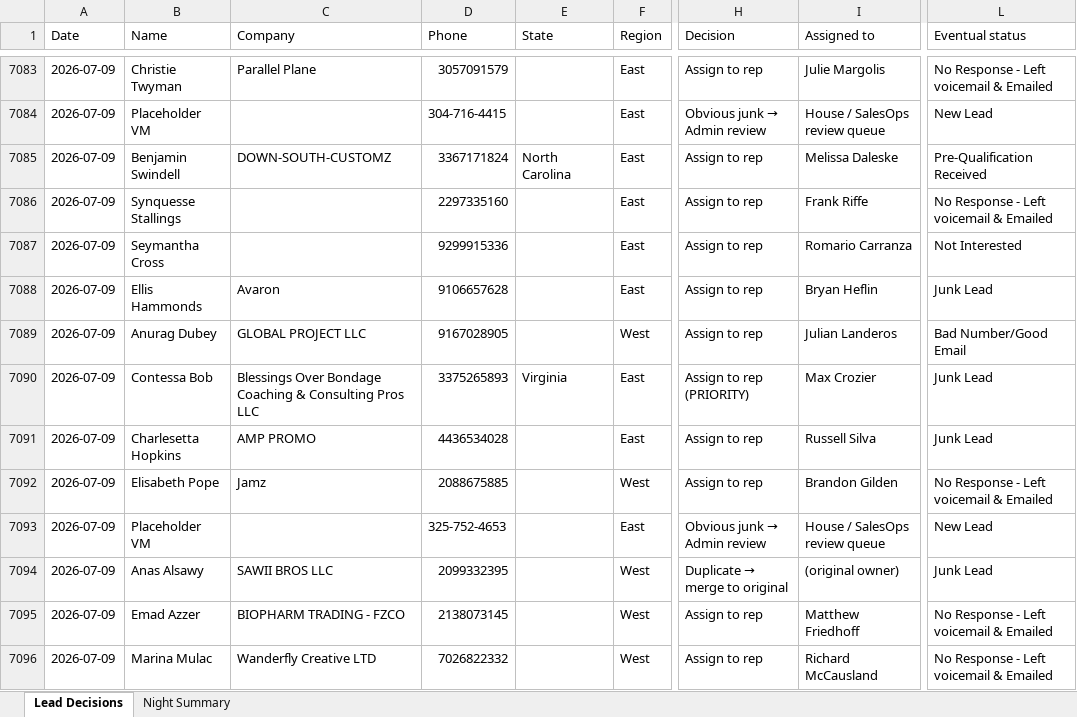
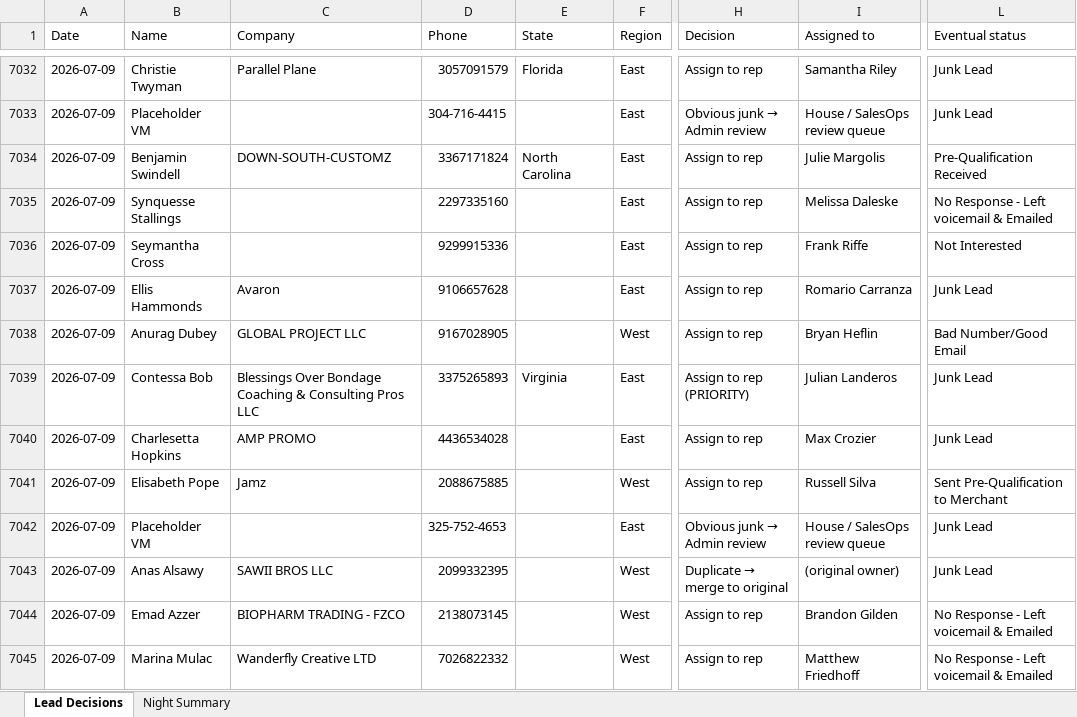
Before and after one commit to kurvnick/kurvpay-pcrep, an Excel workbook: logs/backfill_90d.xlsx, sheet Lead Decisions, drawn as a sheet; only a part is shown, gaps mark what is left out; values as stored, in another font and other column widths than the file's, no cell formats; addresses are those after the commit; the diff covers the shown part only; the diff names each change by its address in the sheet, - before the commit and + after, or states it on an @@ line.

Commit message:
Decision log 2026-07-10

```diff
--- a/logs/backfill_90d.xlsx (sheet Lead Decisions)
+++ b/logs/backfill_90d.xlsx (sheet Lead Decisions)
-E7032 (State): (empty)
+E7032 (State): Florida
-I7032 (Assigned to): Julie Margolis
+I7032 (Assigned to): Samantha Riley
-L7032 (Eventual status): No Response - Left voicemail & Emailed
+L7032 (Eventual status): Junk Lead
-L7033 (Eventual status): New Lead
+L7033 (Eventual status): Junk Lead
-I7034 (Assigned to): Melissa Daleske
+I7034 (Assigned to): Julie Margolis
-I7035 (Assigned to): Frank Riffe
+I7035 (Assigned to): Melissa Daleske
-I7036 (Assigned to): Romario Carranza
+I7036 (Assigned to): Frank Riffe
-I7037 (Assigned to): Bryan Heflin
+I7037 (Assigned to): Romario Carranza
-I7038 (Assigned to): Julian Landeros
+I7038 (Assigned to): Bryan Heflin
-I7039 (Assigned to): Max Crozier
+I7039 (Assigned to): Julian Landeros
-I7040 (Assigned to): Russell Silva
+I7040 (Assigned to): Max Crozier
-I7041 (Assigned to): Brandon Gilden
+I7041 (Assigned to): Russell Silva
-L7041 (Eventual status): No Response - Left voicemail & Emailed
+L7041 (Eventual status): Sent Pre-Qualification to Merchant
-L7042 (Eventual status): New Lead
+L7042 (Eventual status): Junk Lead
-I7044 (Assigned to): Matthew Friedhoff
+I7044 (Assigned to): Brandon Gilden
-I7045 (Assigned to): Richard McCausland
+I7045 (Assigned to): Matthew Friedhoff
```
Also changed, not shown: 95 added rows, 51 removed rows and 341 edited cells elsewhere in this sheet, sheet Night Summary, cell formats.
